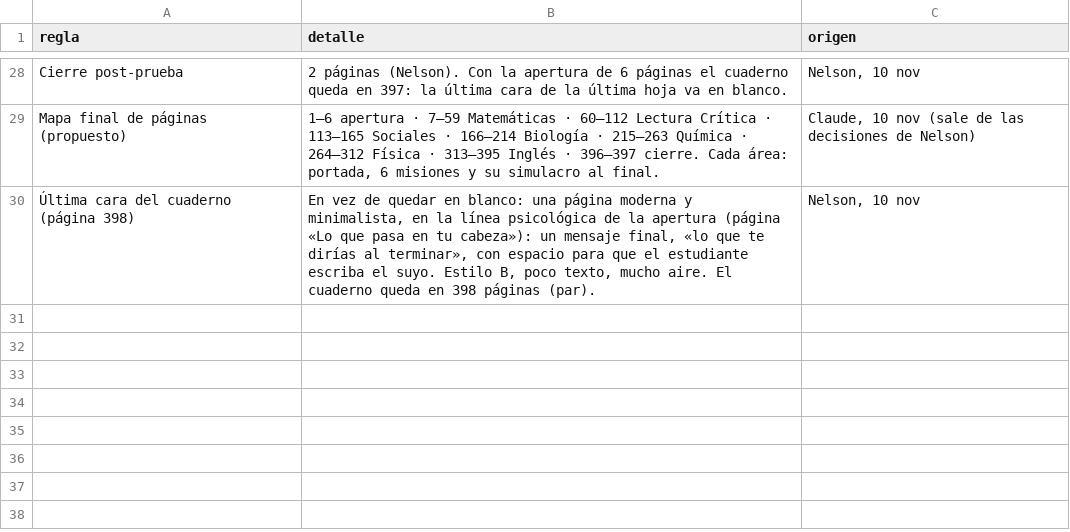
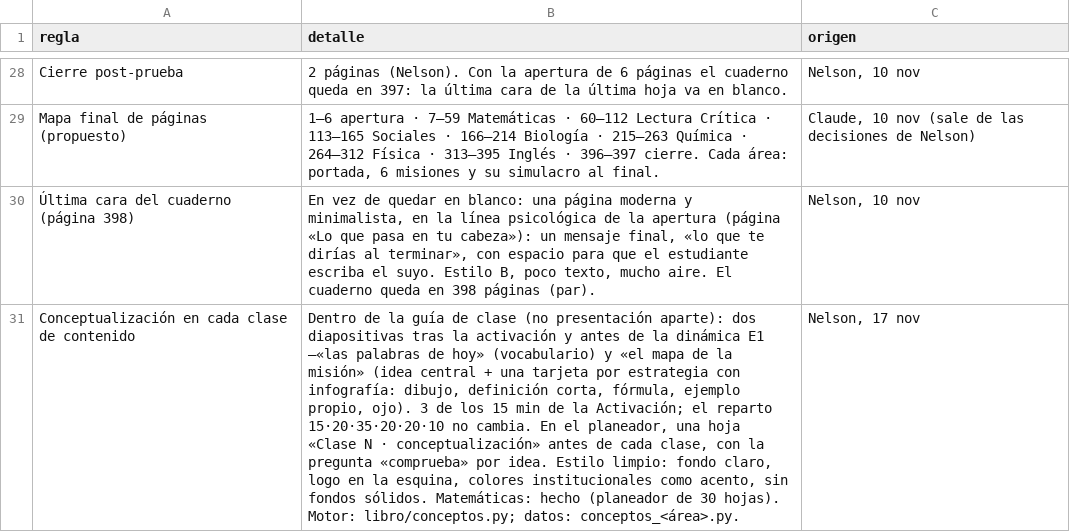
Before and after one commit to nelsongonzalez1608-spec/educate-saber11, a CSV file: tablero/decisiones.csv, drawn as a sheet; only a part is shown, gaps mark what is left out; the diff names each change by its address in the sheet, - before the commit and + after, or states it on an @@ line.

```diff
--- a/tablero/decisiones.csv
+++ b/tablero/decisiones.csv
+row 31: Conceptualización en cada clase de contenido | Dentro de la guía de clase (no presentación aparte): dos diapositivas tras la activación y antes de la dinámica E1 —«las palabras de hoy» (vocabulario) y «el mapa de la misión» (idea central + una tarjeta por estrategia con infografía: dibujo, definición corta, fórmula, ejemplo propio, ojo). 3 de los 15 min de la Activación; el reparto 15·20·35·20·20·10 no cambia. En el planeador, una hoja «Clase N · conceptualización» antes de cada clase, con la pregunta «comprueba» por idea. Estilo limpio: fondo claro, logo en la esquina, colores institucionales como acento, sin fondos sólidos. Matemáticas: hecho (planeador de 30 hojas). Motor: libro/conceptos.py; datos: conceptos_<área>.py. | Nelson, 17 nov
```
Also changed, not shown: 12 other files.
